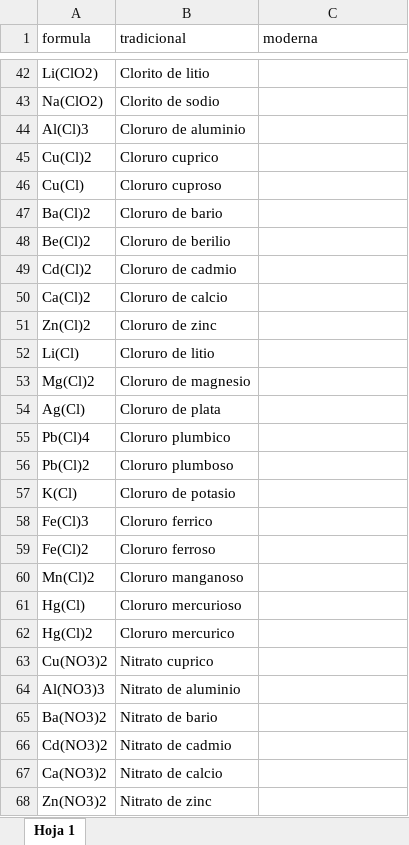
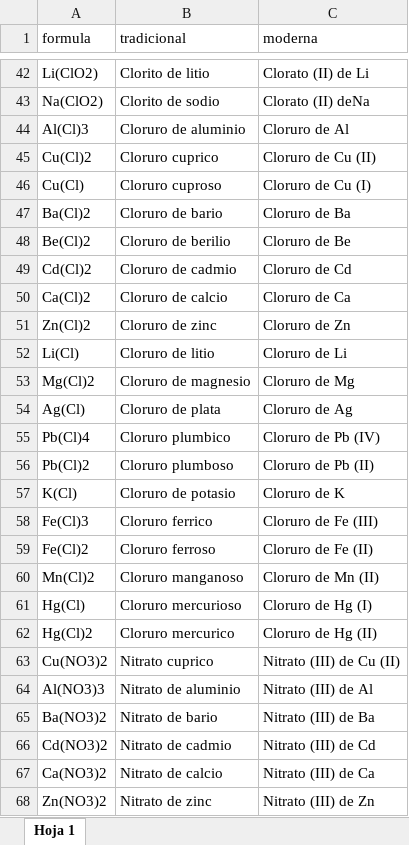
Before and after one commit to Celeste1311U/mi-portafolio, an Excel workbook: nomenclaturas sales/lista_sales.xlsx, sheet Hoja 1, drawn as a sheet; only a part is shown, gaps mark what is left out; values as stored, in another font and other column widths than the file's, no borders; the diff covers the shown part only; the diff names each change by its address in the sheet, - before the commit and + after, or states it on an @@ line.

```diff
--- a/nomenclaturas sales/lista_sales.xlsx (sheet Hoja 1)
+++ b/nomenclaturas sales/lista_sales.xlsx (sheet Hoja 1)
-C42 (moderna): (empty)
+C42 (moderna): Clorato (II) de Li
-C43 (moderna): (empty)
+C43 (moderna): Clorato (II) deNa
-C44 (moderna): (empty)
+C44 (moderna): Cloruro de Al
-C45 (moderna): (empty)
+C45 (moderna): Cloruro de Cu (II)
-C46 (moderna): (empty)
+C46 (moderna): Cloruro de Cu (I)
-C47 (moderna): (empty)
+C47 (moderna): Cloruro de Ba
-C48 (moderna): (empty)
+C48 (moderna): Cloruro de Be
-C49 (moderna): (empty)
+C49 (moderna): Cloruro de Cd
-C50 (moderna): (empty)
+C50 (moderna): Cloruro de Ca
-C51 (moderna): (empty)
+C51 (moderna): Cloruro de Zn
-C52 (moderna): (empty)
+C52 (moderna): Cloruro de Li
-C53 (moderna): (empty)
+C53 (moderna): Cloruro de Mg
-C54 (moderna): (empty)
+C54 (moderna): Cloruro de Ag
-C55 (moderna): (empty)
+C55 (moderna): Cloruro de Pb (IV)
-C56 (moderna): (empty)
+C56 (moderna): Cloruro de Pb (II)
-C57 (moderna): (empty)
+C57 (moderna): Cloruro de K
-C58 (moderna): (empty)
+C58 (moderna): Cloruro de Fe (III)
-C59 (moderna): (empty)
+C59 (moderna): Cloruro de Fe (II)
-C60 (moderna): (empty)
+C60 (moderna): Cloruro de Mn (II)
-C61 (moderna): (empty)
+C61 (moderna): Cloruro de Hg (I)
-C62 (moderna): (empty)
+C62 (moderna): Cloruro de Hg (II)
-C63 (moderna): (empty)
+C63 (moderna): Nitrato (III) de Cu (II)
-C64 (moderna): (empty)
+C64 (moderna): Nitrato (III) de Al
-C65 (moderna): (empty)
+C65 (moderna): Nitrato (III) de Ba
-C66 (moderna): (empty)
+C66 (moderna): Nitrato (III) de Cd
-C67 (moderna): (empty)
+C67 (moderna): Nitrato (III) de Ca
-C68 (moderna): (empty)
+C68 (moderna): Nitrato (III) de Zn
```
Also changed, not shown: 76 edited cells elsewhere in this sheet, 1 other file.
